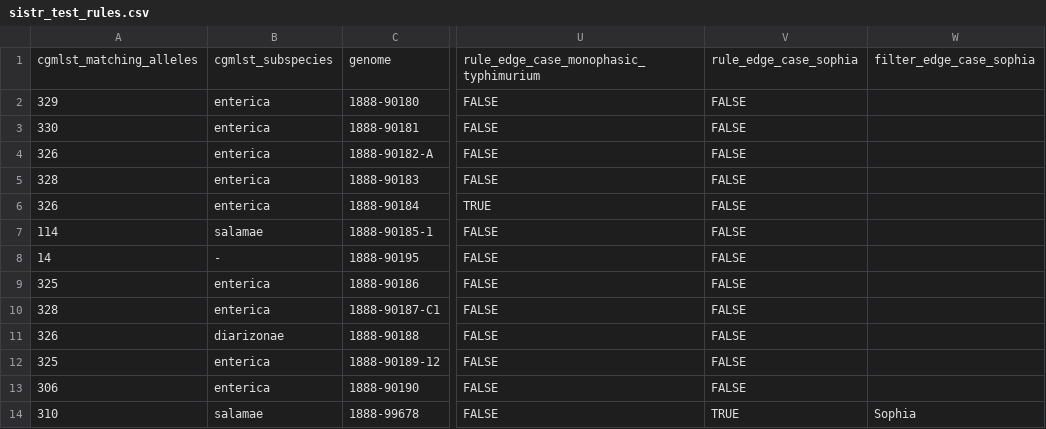
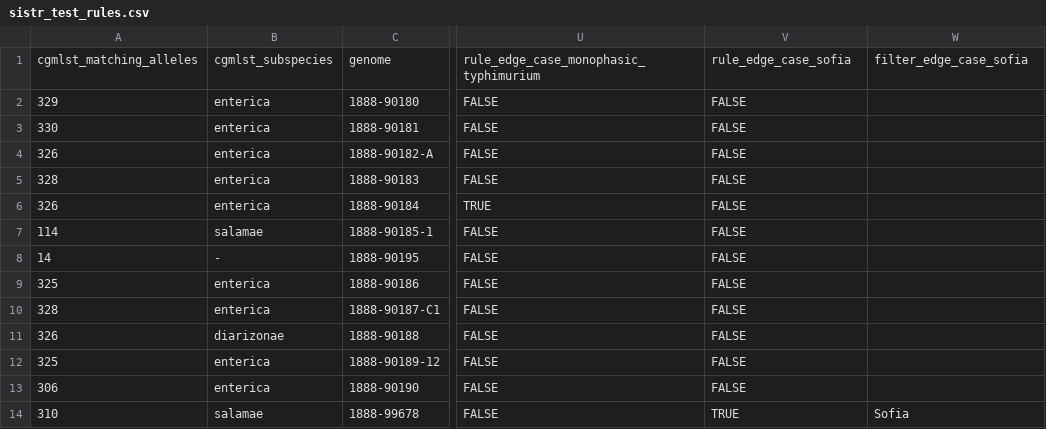
Before and after one commit to MDU-PHL/salmonella_typing, a CSV file: salmonella_typing/scripts/rule_test/sistr_test_rules.csv, drawn as a sheet; only a part is shown, gaps mark what is left out; the diff names each change by its address in the sheet, - before the commit and + after, or states it on an @@ line.

Commit message:
spelling of serovar Sofia corrected

```diff
--- a/salmonella_typing/scripts/rule_test/sistr_test_rules.csv
+++ b/salmonella_typing/scripts/rule_test/sistr_test_rules.csv
-V1: rule_edge_case_sophia
+V1: rule_edge_case_sofia
-W1: filter_edge_case_sophia
+W1: filter_edge_case_sofia
-W14: Sophia
+W14: Sofia
```
